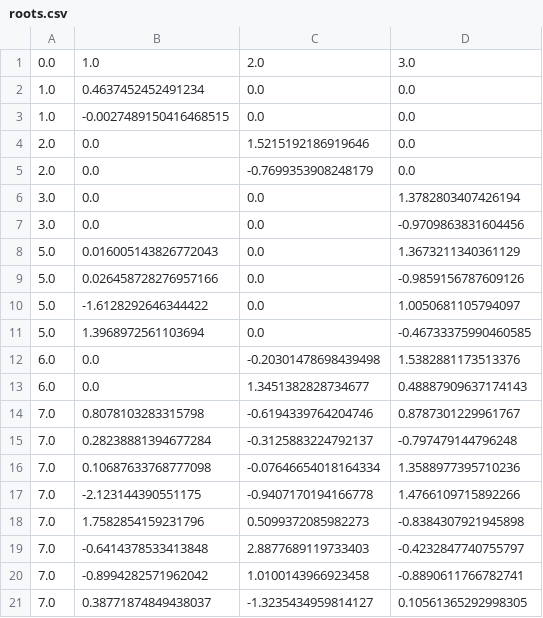
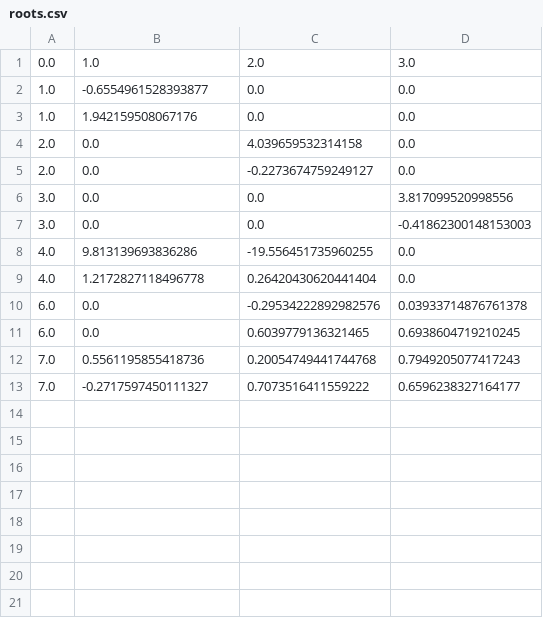
Before and after one commit to StefanoAllesina/GLV_HOIs, a CSV file: data/roots.csv, drawn as a sheet.

```diff
--- a/data/roots.csv
+++ b/data/roots.csv
@@ -1,21 +1,13 @@
 0.0	1.0	2.0	3.0
-1.0	0.4637452452491234	0.0	0.0
-1.0	-0.0027489150416468515	0.0	0.0
-2.0	0.0	1.5215192186919646	0.0
-2.0	0.0	-0.7699353908248179	0.0
-3.0	0.0	0.0	1.3782803407426194
-3.0	0.0	0.0	-0.9709863831604456
-5.0	0.016005143826772043	0.0	1.3673211340361129
-5.0	0.026458728276957166	0.0	-0.9859156787609126
-5.0	-1.6128292646344422	0.0	1.0050681105794097
-5.0	1.3968972561103694	0.0	-0.46733375990460585
-6.0	0.0	-0.20301478698439498	1.5382881173513376
-6.0	0.0	1.3451382828734677	0.48887909637174143
-7.0	0.8078103283315798	-0.6194339764204746	0.8787301229961767
-7.0	0.28238881394677284	-0.3125883224792137	-0.797479144796248
-7.0	0.10687633768777098	-0.07646654018164334	1.3588977395710236
-7.0	-2.123144390551175	-0.9407170194166778	1.4766109715892266
-7.0	1.7582854159231796	0.5099372085982273	-0.8384307921945898
-7.0	-0.6414378533413848	2.8877689119733403	-0.4232847740755797
-7.0	-0.8994282571962042	1.0100143966923458	-0.8890611766782741
-7.0	0.38771874849438037	-1.3235434959814127	0.10561365292998305
+1.0	-0.6554961528393877	0.0	0.0
+1.0	1.942159508067176	0.0	0.0
+2.0	0.0	4.039659532314158	0.0
+2.0	0.0	-0.2273674759249127	0.0
+3.0	0.0	0.0	3.817099520998556
+3.0	0.0	0.0	-0.41862300148153003
+4.0	9.813139693836286	-19.556451735960255	0.0
+4.0	1.2172827118496778	0.26420430620441404	0.0
+6.0	0.0	-0.29534222892982576	0.03933714876761378
+6.0	0.0	0.6039779136321465	0.6938604719210245
+7.0	0.5561195855418736	0.20054749441744768	0.7949205077417243
+7.0	-0.2717597450111327	0.7073516411559222	0.6596238327164177
```
Also changed, not shown: data/As.csv, data/Bs.csv, 3 other files.
